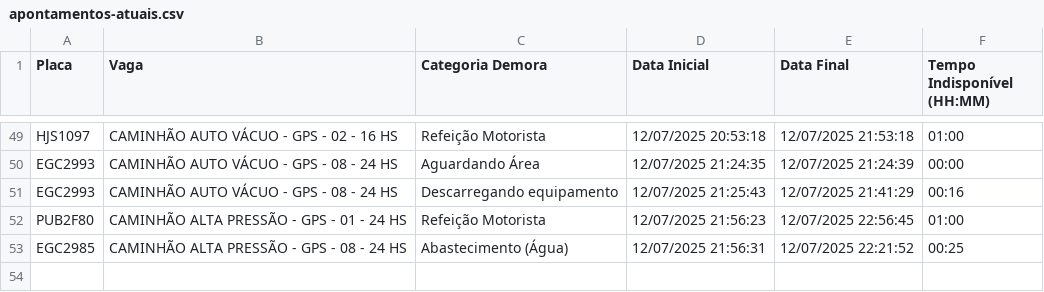
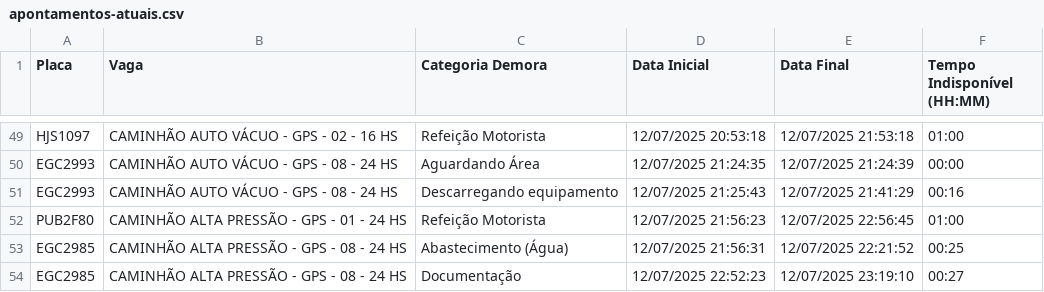
Before and after one commit to GrupoGps-Mecanizada/Banco-De-Dados, a CSV file: Apontamentos/apontamentos-atuais.csv, drawn as a sheet; only a part is shown, gaps mark what is left out.

Commit message:
🔄 Auto-refresh 126: 12/07/2025, 23:25:13 - 0 arquivos

```diff
--- a/Apontamentos/apontamentos-atuais.csv
+++ b/Apontamentos/apontamentos-atuais.csv
@@ -53 +53,2 @@
 "EGC2985";"CAMINHÃO ALTA PRESSÃO - GPS - 08 - 24 HS";"Abastecimento (Água)";"12/07/2025 21:56:31";"12/07/2025 22:21:52";"00:25"
+"EGC2985";"CAMINHÃO ALTA PRESSÃO - GPS - 08 - 24 HS";"Documentação";"12/07/2025 22:52:23";"12/07/2025 23:19:10";"00:27"
```
